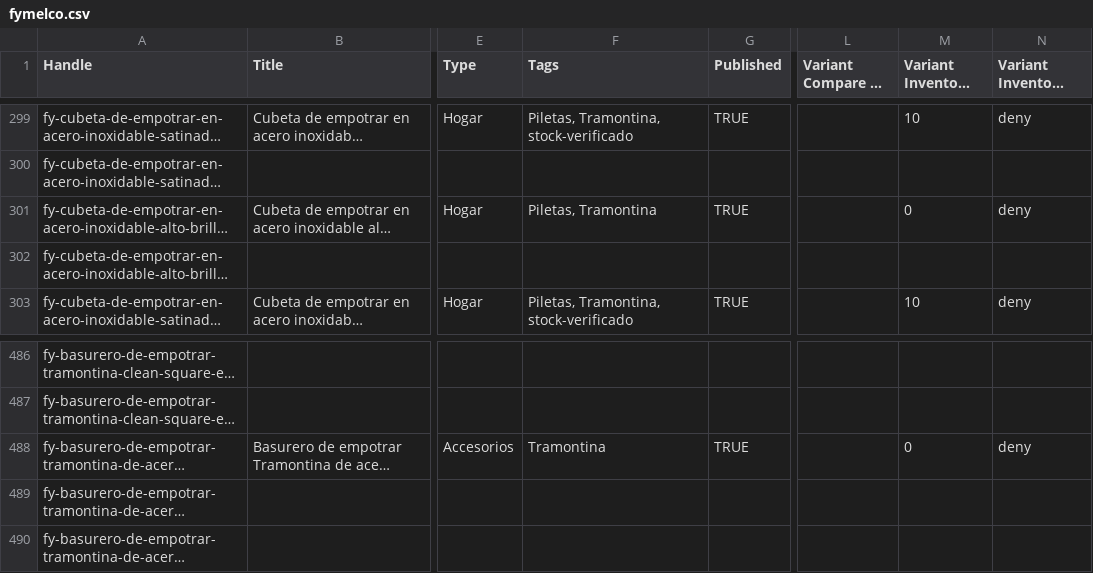
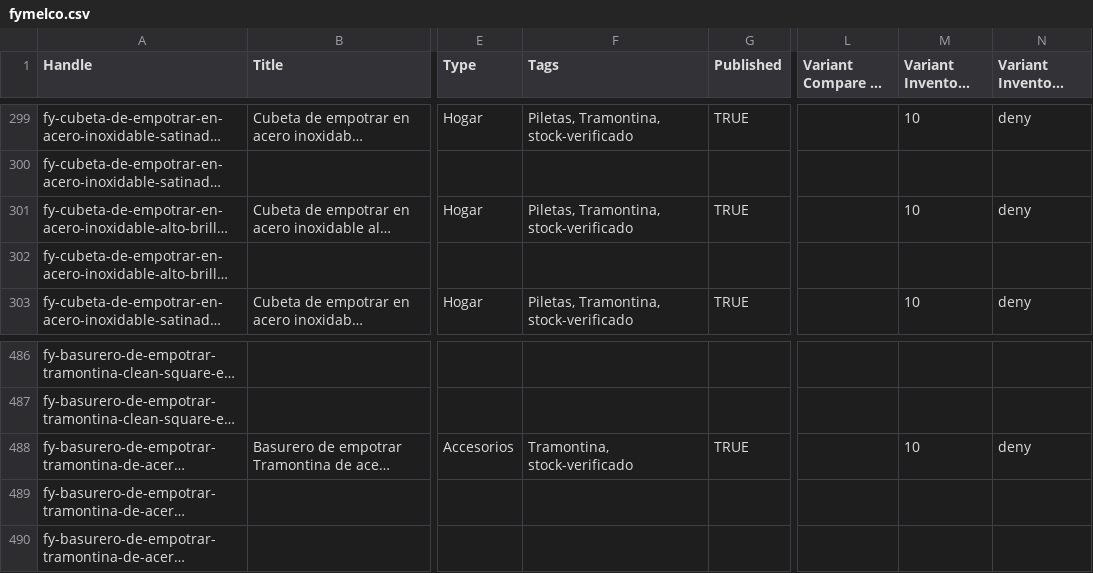
Before and after one commit to directiva-edifica/edifica-sync, a CSV file: respaldos/fymelco.csv, drawn as a sheet; only a part is shown, gaps mark what is left out; long unchanged cells end in …; the diff names each change by its address in the sheet, - before the commit and + after, or states it on an @@ line.

```diff
--- a/respaldos/fymelco.csv
+++ b/respaldos/fymelco.csv
-F301 (Tags): Piletas, Tramontina
+F301 (Tags): Piletas, Tramontina, stock-verificado
-M301 (Variant Inventory Qty): 0
+M301 (Variant Inventory Qty): 10
-F488 (Tags): Tramontina
+F488 (Tags): Tramontina, stock-verificado
-M488 (Variant Inventory Qty): 0
+M488 (Variant Inventory Qty): 10
```
Also changed, not shown: respaldos/consul.csv, respaldos/enko.csv, 7 other files.
